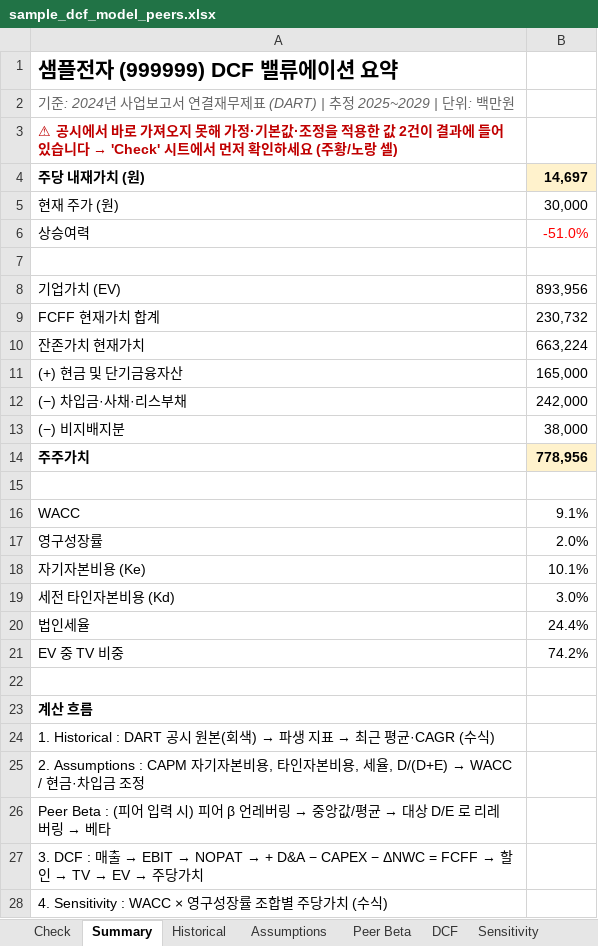
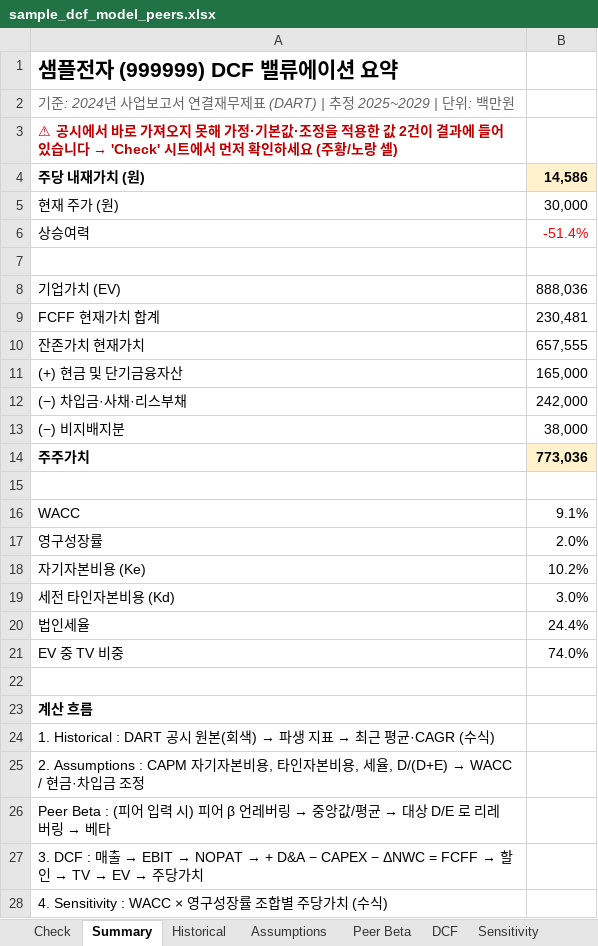
Before and after one commit to ahnsoob/asset, an Excel workbook: examples/sample_dcf_model_peers.xlsx, sheet Summary, drawn as a sheet; only a part is shown; values as stored, in another font and other column widths than the file's, no borders; the diff names each change by its address in the sheet, - before the commit and + after, or states it on an @@ line.

```diff
--- a/examples/sample_dcf_model_peers.xlsx (sheet Summary)
+++ b/examples/sample_dcf_model_peers.xlsx (sheet Summary)
-B4: 14,697
+B4: 14,586
-B6: -51.0%
+B6: -51.4%
-B8: 893,956
+B8: 888,036
-B9: 230,732
+B9: 230,481
-B10: 663,224
+B10: 657,555
-B14: 778,956
+B14: 773,036
-B18: 10.1%
+B18: 10.2%
-B21: 74.2%
+B21: 74.0%
```
Also changed, not shown: sheet Peer Beta, sheet Sensitivity, sheet Assumptions, sheet DCF, formulas that keep their value, examples/sample_dcf_model.xlsx, 7 other files.
